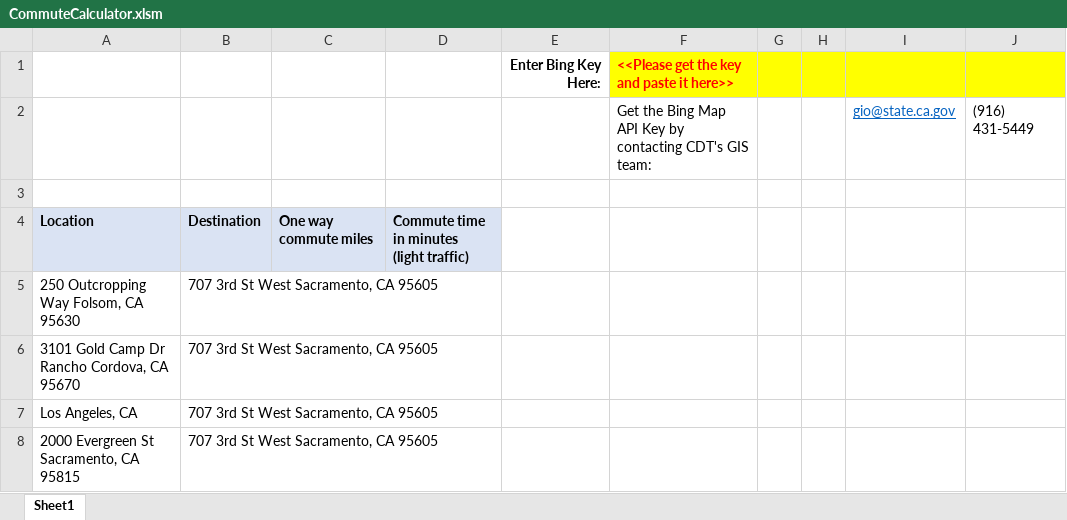
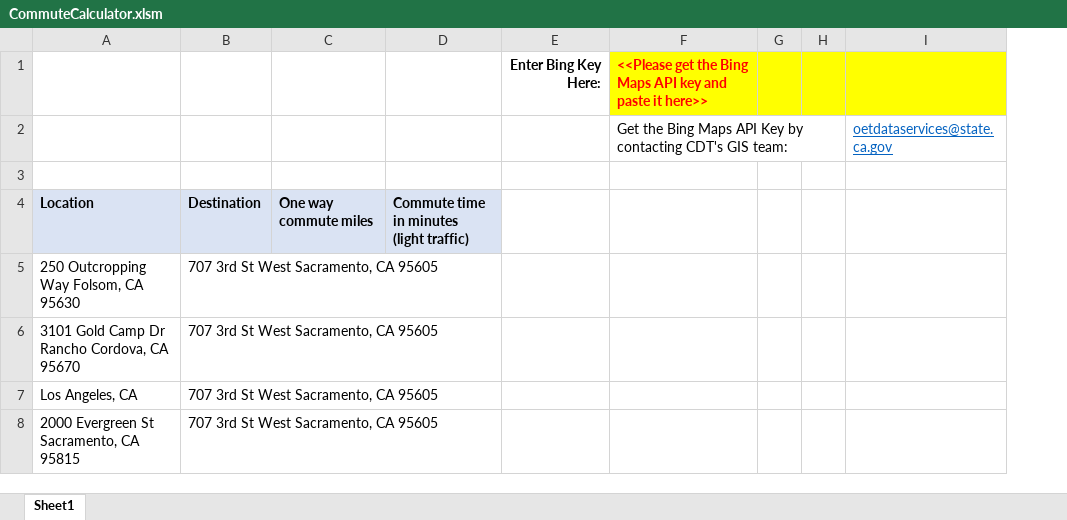
Before and after one commit to cadgs/telework, an Excel workbook: Template/Excel with Bing Map API/CommuteCalculator.xlsm, sheet Sheet1, drawn as a sheet; values as stored, in another font and other column widths than the file's, no borders; charts and pictures not drawn; removed rows and columns are numbered as before the commit, all else as after; the diff names each change by its address in the sheet, - before the commit and + after, or states it on an @@ line.

Commit message:
CDT contact changed for Bing Maps API key

```diff
--- a/Template/Excel with Bing Map API/CommuteCalculator.xlsm (sheet Sheet1)
+++ b/Template/Excel with Bing Map API/CommuteCalculator.xlsm (sheet Sheet1)
-column F, rows 1-2: <<Please get the key and paste it here>> | Get the Bing Map API Key by contacting CDT's GIS team:
+column F, rows 1-2: <<Please get the Bing Maps API key and paste it here>> | Get the Bing Maps API Key by contacting CDT's GIS team:
-column I, row 2: gio@state.ca.gov
-column J, row 2: (916) 431-5449
+column I, row 2: oetdataservices@state.ca.gov
```
Also changed, not shown: charts or pictures.
